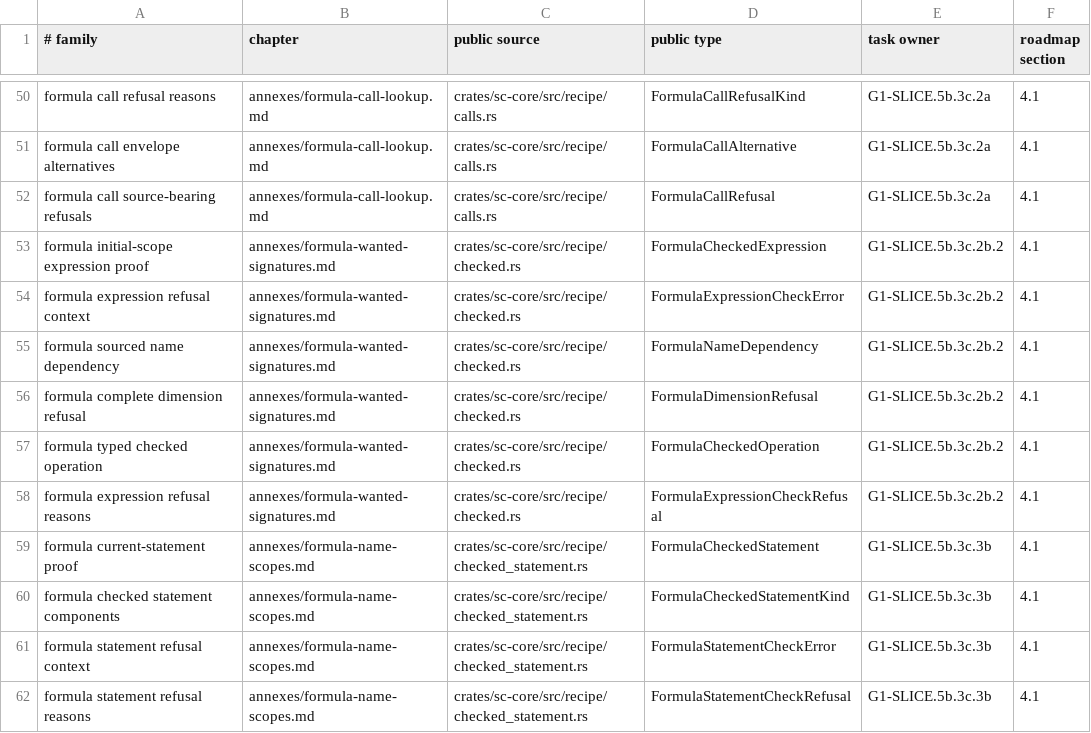
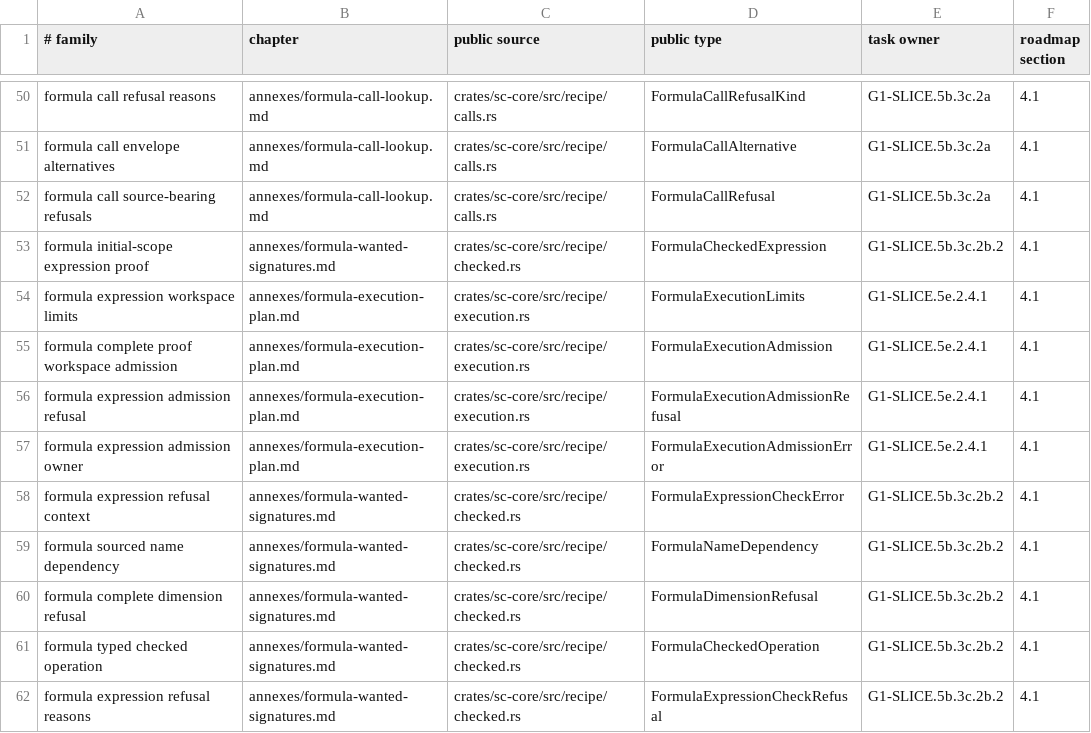
Before and after one commit to rdje/stitchcad, a TSV file: docs/tasks/artifacts/book_publication/status.tsv, drawn as a sheet; only a part is shown, gaps mark what is left out; the shorter side is filled out with more unchanged rows.

Commit message:
STITCHCAD-G1-0576 (leaf G1-SLICE.5e.2.4.1): admit complete checked-expression workspace
Bind the actual static proof and every node/name use before checked logical workspace quotas.
Preserve original source owners and refusal order without allocating, reading or executing values.

```diff
--- a/docs/tasks/artifacts/book_publication/status.tsv
+++ b/docs/tasks/artifacts/book_publication/status.tsv
@@ -53,2 +53,6 @@ formula call source-bearing refusals	annexes/formula-call-lookup.md	crates/sc-co
 formula initial-scope expression proof	annexes/formula-wanted-signatures.md	crates/sc-core/src/recipe/checked.rs	FormulaCheckedExpression	G1-SLICE.5b.3c.2b.2	4.1
+formula expression workspace limits	annexes/formula-execution-plan.md	crates/sc-core/src/recipe/execution.rs	FormulaExecutionLimits	G1-SLICE.5e.2.4.1	4.1
+formula complete proof workspace admission	annexes/formula-execution-plan.md	crates/sc-core/src/recipe/execution.rs	FormulaExecutionAdmission	G1-SLICE.5e.2.4.1	4.1
+formula expression admission refusal	annexes/formula-execution-plan.md	crates/sc-core/src/recipe/execution.rs	FormulaExecutionAdmissionRefusal	G1-SLICE.5e.2.4.1	4.1
+formula expression admission owner	annexes/formula-execution-plan.md	crates/sc-core/src/recipe/execution.rs	FormulaExecutionAdmissionError	G1-SLICE.5e.2.4.1	4.1
 formula expression refusal context	annexes/formula-wanted-signatures.md	crates/sc-core/src/recipe/checked.rs	FormulaExpressionCheckError	G1-SLICE.5b.3c.2b.2	4.1
```
Also changed, not shown: 13 other files.
